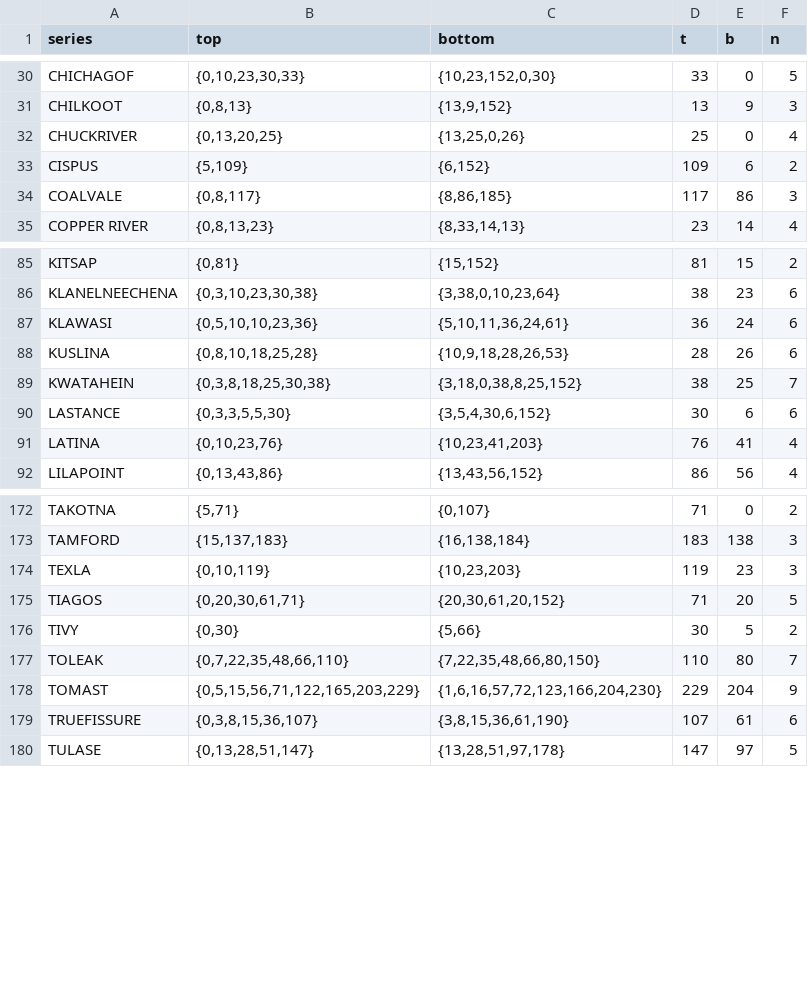
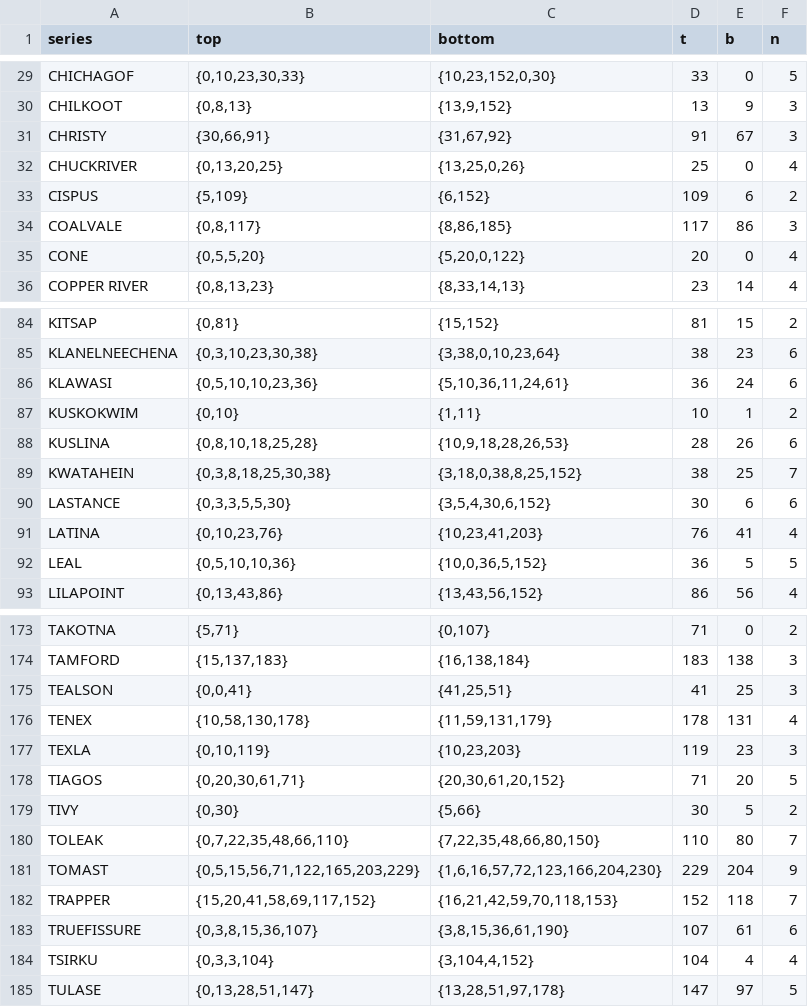
Before and after one commit to dylanbeaudette/parse-osd, a CSV file: problem-OSDs/problem-osds.csv, drawn as a sheet; only a part is shown, gaps mark what is left out; the diff covers the shown part only.

```diff
--- a/problem-OSDs/problem-osds.csv
+++ b/problem-OSDs/problem-osds.csv
@@ -31,2 +30,3 @@ CHICHAGOF,"{0,10,23,30,33}","{10,23,152,0,30}",33,0,5
 CHILKOOT,"{0,8,13}","{13,9,152}",13,9,3
+CHRISTY,"{30,66,91}","{31,67,92}",91,67,3
 CHUCKRIVER,"{0,13,20,25}","{13,25,0,26}",25,0,4
@@ -34,2 +34,3 @@ CISPUS,"{5,109}","{6,152}",109,6,2
 COALVALE,"{0,8,117}","{8,86,185}",117,86,3
+CONE,"{0,5,5,20}","{5,20,0,122}",20,0,4
 COPPER RIVER,"{0,8,13,23}","{8,33,14,13}",23,14,4
@@ -86,3 +85,4 @@ KITSAP,"{0,81}","{15,152}",81,15,2
 KLANELNEECHENA,"{0,3,10,23,30,38}","{3,38,0,10,23,64}",38,23,6
-KLAWASI,"{0,5,10,10,23,36}","{5,10,11,36,24,61}",36,24,6
+KLAWASI,"{0,5,10,10,23,36}","{5,10,36,11,24,61}",36,24,6
+KUSKOKWIM,"{0,10}","{1,11}",10,1,2
 KUSLINA,"{0,8,10,18,25,28}","{10,9,18,28,26,53}",28,26,6
@@ -91,2 +91,3 @@ LASTANCE,"{0,3,3,5,5,30}","{3,5,4,30,6,152}",30,6,6
 LATINA,"{0,10,23,76}","{10,23,41,203}",76,41,4
+LEAL,"{0,5,10,10,36}","{10,0,36,5,152}",36,5,5
 LILAPOINT,"{0,13,43,86}","{13,43,56,152}",86,56,4
@@ -173,2 +174,4 @@ TAKOTNA,"{5,71}","{0,107}",71,0,2
 TAMFORD,"{15,137,183}","{16,138,184}",183,138,3
+TEALSON,"{0,0,41}","{41,25,51}",41,25,3
+TENEX,"{10,58,130,178}","{11,59,131,179}",178,131,4
 TEXLA,"{0,10,119}","{10,23,203}",119,23,3
@@ -178,3 +181,5 @@ TOLEAK,"{0,7,22,35,48,66,110}","{7,22,35,48,66,80,150}",110,80,7
 TOMAST,"{0,5,15,56,71,122,165,203,229}","{1,6,16,57,72,123,166,204,230}",229,204,9
+TRAPPER,"{15,20,41,58,69,117,152}","{16,21,42,59,70,118,153}",152,118,7
 TRUEFISSURE,"{0,3,8,15,36,107}","{3,8,15,36,61,190}",107,61,6
+TSIRKU,"{0,3,3,104}","{3,104,4,152}",104,4,4
 TULASE,"{0,13,28,51,147}","{13,28,51,97,178}",147,97,5
```
Also changed, not shown: 1 added row, 4 removed rows and 11 edited cells elsewhere in this file, problem-OSDs/problems-by-mo.csv, 2 other files.
